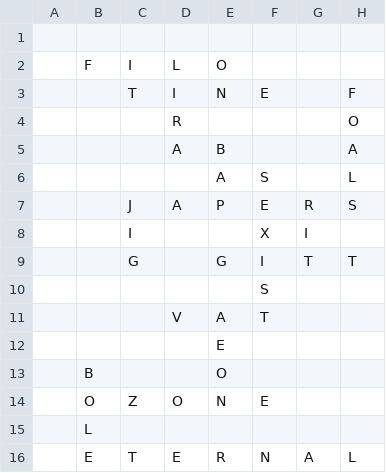
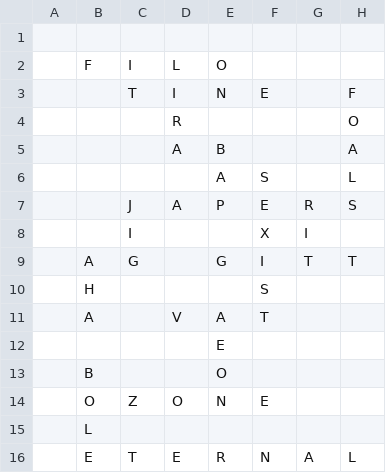
Before and after one commit to daflad/scrabble.nehpets.co.uk, a CSV file: scrabble.csv, drawn as a sheet; only a part is shown; the diff names each change by its address in the sheet, - before the commit and + after, or states it on an @@ line.

Commit message:
game update

```diff
--- a/scrabble.csv
+++ b/scrabble.csv
-B9: (empty)
+B9: A
-B10: (empty)
+B10: H
-B11: (empty)
+B11: A
```
